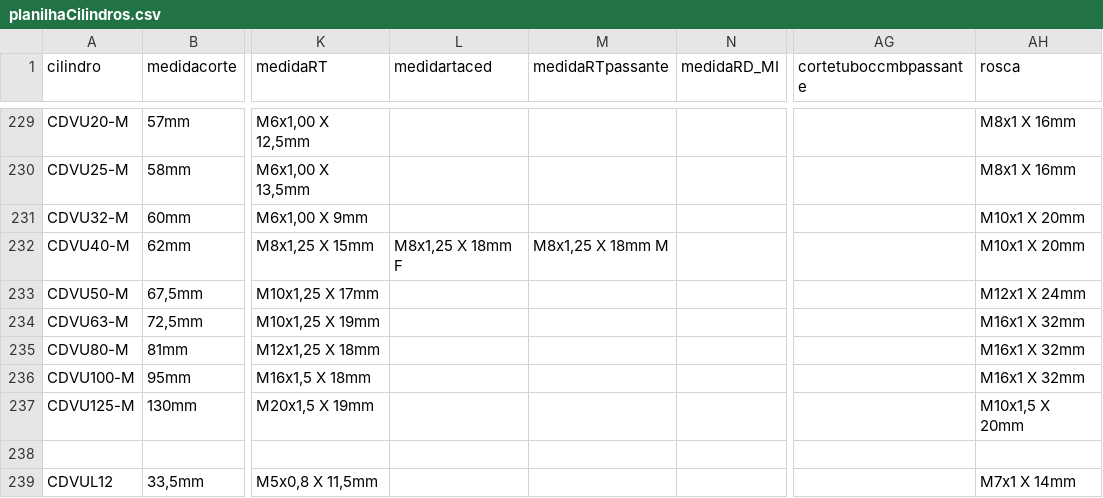
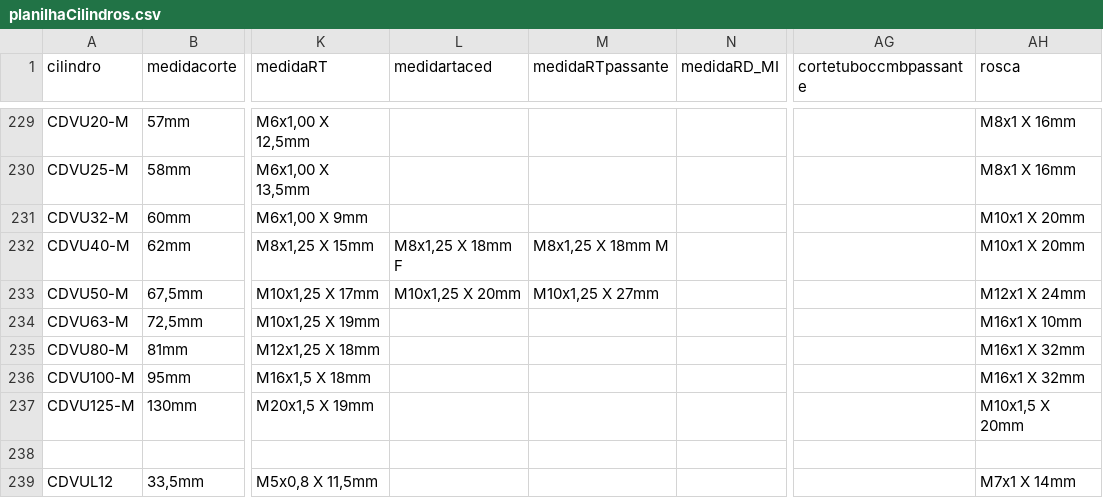
Before and after one commit to yurinascmnt05/op, a CSV file: planilhaCilindros.csv, drawn as a sheet; only a part is shown, gaps mark what is left out; the diff names each change by its address in the sheet, - before the commit and + after, or states it on an @@ line.

Commit message:
Update planilhaCilindros.csv

```diff
--- a/planilhaCilindros.csv
+++ b/planilhaCilindros.csv
-L233 (medidartaced): (empty)
+L233 (medidartaced): M10x1,25 X 20mm
-M233 (medidaRTpassante): (empty)
+M233 (medidaRTpassante): M10x1,25 X 27mm
-AH234 (rosca): M16x1 X 32mm
+AH234 (rosca): M16x1 X 10mm
```
